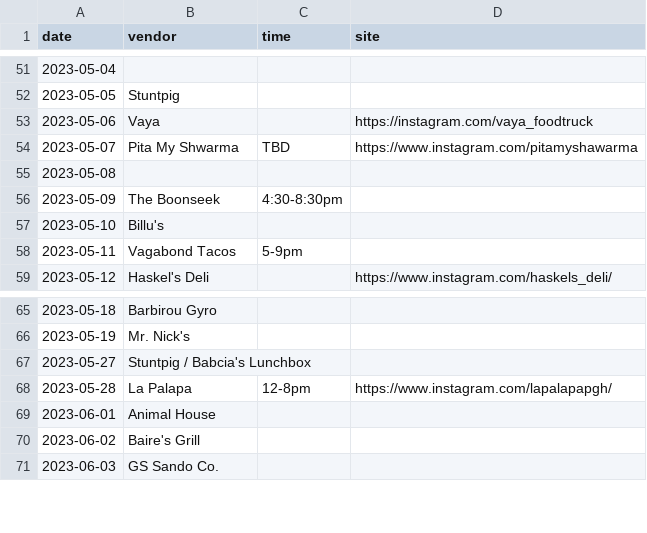
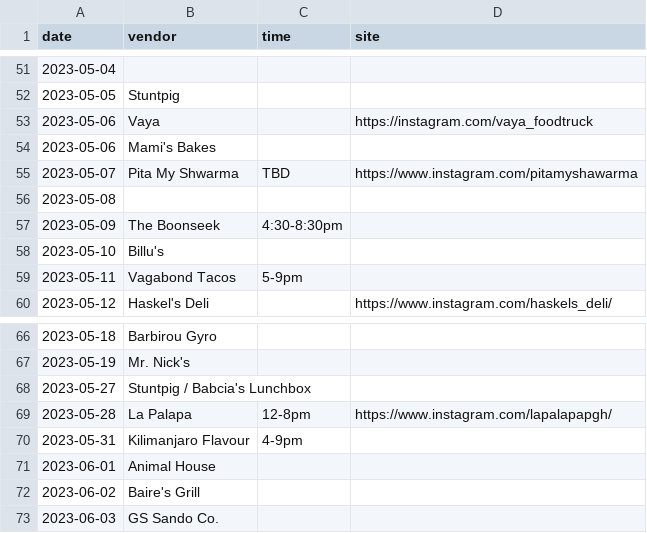
Before and after one commit to lolevbeer/site, a CSV file: _data/food.csv, drawn as a sheet; only a part is shown, gaps mark what is left out.

Commit message:
Sync Data from google sheets

```diff
--- a/_data/food.csv
+++ b/_data/food.csv
@@ -53,2 +53,3 @@ date,vendor,time,site
 2023-05-06,Vaya,,https://instagram.com/vaya_foodtruck
+2023-05-06,Mami's Bakes,,
 2023-05-07,Pita My Shwarma,TBD,https://www.instagram.com/pitamyshawarma
@@ -68,2 +69,3 @@ date,vendor,time,site
 2023-05-28,La Palapa,12-8pm,https://www.instagram.com/lapalapapgh/
+2023-05-31,Kilimanjaro Flavour,4-9pm,
 2023-06-01,Animal House,,
```
